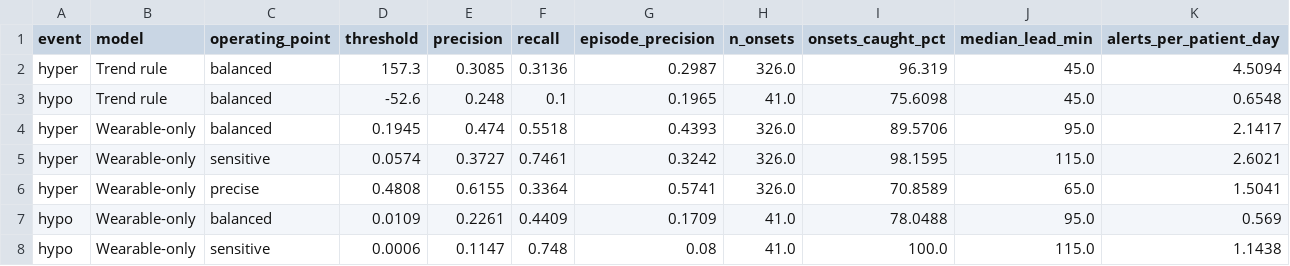
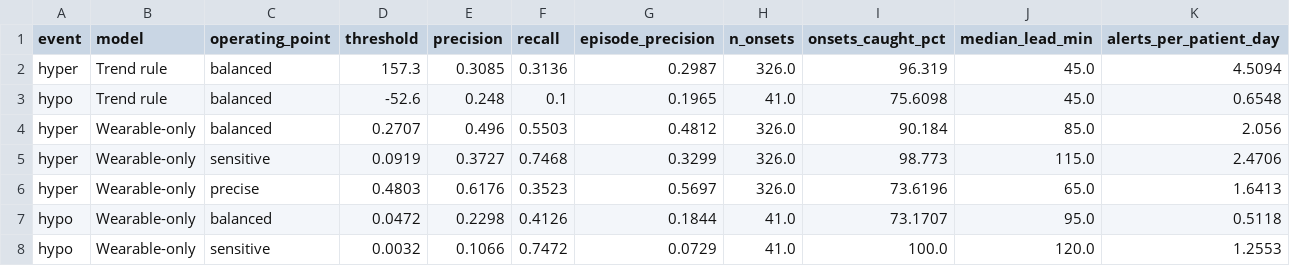
Before and after one commit to AnishaGupta-tech/ehr-wearable-fusion, a CSV file: data/sample/results/events_operating_points.csv, drawn as a sheet; only a part is shown; the diff covers the shown part only.

Commit message:
Regularise event models, add high-glucose history features, fix fresh-clone breakages
Models (models/events.py)
- Add high-glucose counterparts of the personal-history features: highs in
  last 24 h, 24 h max, time above 160, highs at same hour on past 3 days,
  minutes to 180 at current slope, glucose vs 24 h mean, 1 h trend projection
- Regularise classifiers (num_leaves 15, min_child_samples 300,
  colsample 0.5, lambda 10, 500 trees at lr 0.03): per-patient-constant EHR
  columns let looser trees memorise training patients
- Forecast quantile regressors keep their previous settings

Results, same 800-patient data, old -> new (fused):
  high AP 0.687 -> 0.693, alert-episode precision 0.51 -> 0.52
  low events caught 69% -> 74% (AUC/AP unchanged)
  forecast MAE +60 min 11.9 -> 11.8, +120 min 16.2 -> 16.0
  sample profile: high AP 0.53 -> 0.56

Fixes
- Dashboard Patient view no longer crashes when raw_wearables/ is absent
- Tests needing gitignored raw streams now skip instead of failing
- run_pipeline creates synthea/ before downloading the jar

README results updated from the new full-profile run.

```diff
--- a/data/sample/results/events_operating_points.csv
+++ b/data/sample/results/events_operating_points.csv
@@ -3,6 +3,6 @@ hyper,Trend rule,balanced,157.3,0.3085,0.3136,0.2987,326.0,96.319,45.0,4.5094
 hypo,Trend rule,balanced,-52.6,0.248,0.1,0.1965,41.0,75.6098,45.0,0.6548
-hyper,Wearable-only,balanced,0.1945,0.474,0.5518,0.4393,326.0,89.5706,95.0,2.1417
-hyper,Wearable-only,sensitive,0.0574,0.3727,0.7461,0.3242,326.0,98.1595,115.0,2.6021
-hyper,Wearable-only,precise,0.4808,0.6155,0.3364,0.5741,326.0,70.8589,65.0,1.5041
-hypo,Wearable-only,balanced,0.0109,0.2261,0.4409,0.1709,41.0,78.0488,95.0,0.569
-hypo,Wearable-only,sensitive,0.0006,0.1147,0.748,0.08,41.0,100.0,115.0,1.1438
+hyper,Wearable-only,balanced,0.2707,0.496,0.5503,0.4812,326.0,90.184,85.0,2.056
+hyper,Wearable-only,sensitive,0.0919,0.3727,0.7468,0.3299,326.0,98.773,115.0,2.4706
+hyper,Wearable-only,precise,0.4803,0.6176,0.3523,0.5697,326.0,73.6196,65.0,1.6413
+hypo,Wearable-only,balanced,0.0472,0.2298,0.4126,0.1844,41.0,73.1707,95.0,0.5118
+hypo,Wearable-only,sensitive,0.0032,0.1066,0.7472,0.0729,41.0,100.0,120.0,1.2553
```
Also changed, not shown: 46 edited cells elsewhere in this file, data/sample/results/events.csv, 17 other files.
